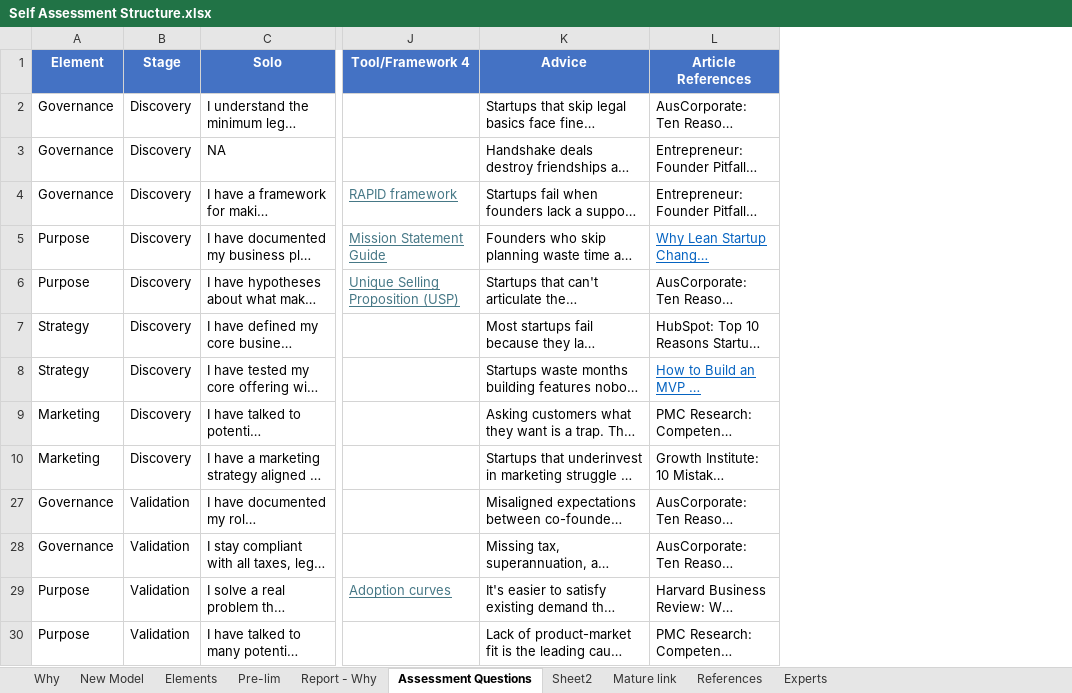
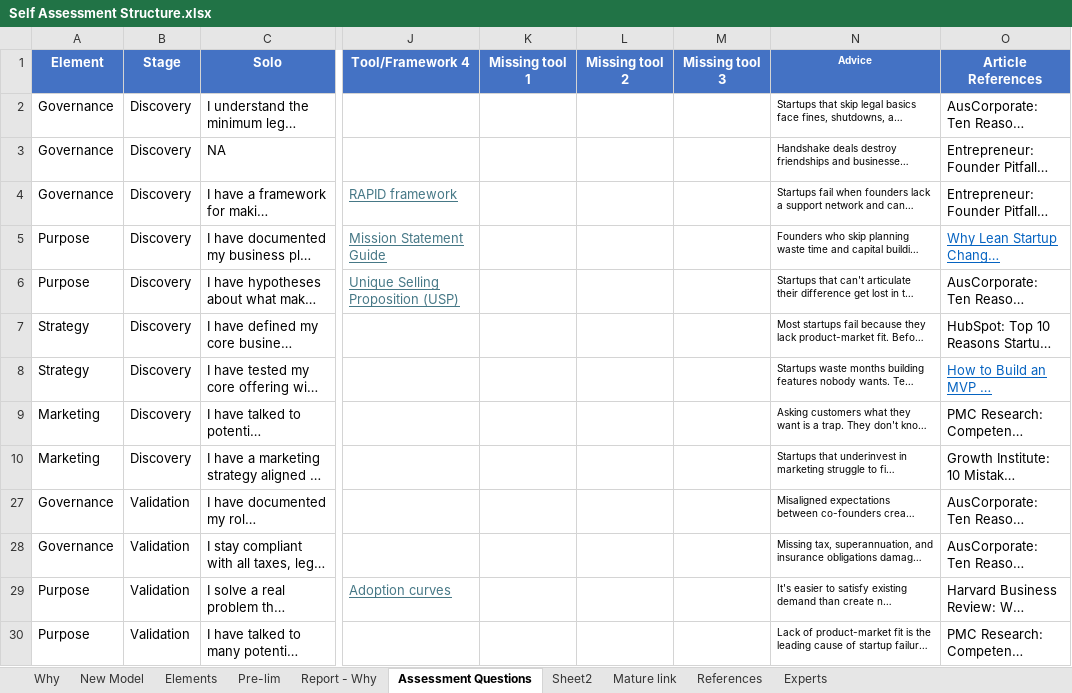
Before and after one commit to jane-korn/sova-mvp, an Excel workbook: Self Assessment Structure.xlsx, sheet Assessment Questions, drawn as a sheet; only a part is shown, gaps mark what is left out; long unchanged cells end in …; values as stored, in another font and other column widths than the file's, no borders; addresses are those after the commit; the diff covers the shown part only; the diff names each change by its address in the sheet, - before the commit and + after, or states it on an @@ line.

```diff
--- a/Self Assessment Structure.xlsx (sheet Assessment Questions)
+++ b/Self Assessment Structure.xlsx (sheet Assessment Questions)
+column K (Missing tool 1), empty
+column L (Missing tool 2), empty
+column M (Missing tool 3), empty
@@ N1:N10 text size: smaller @@
@@ N27:N30 text size: smaller @@
```
Also changed, not shown: cell formats elsewhere in this sheet, 2 other files.
